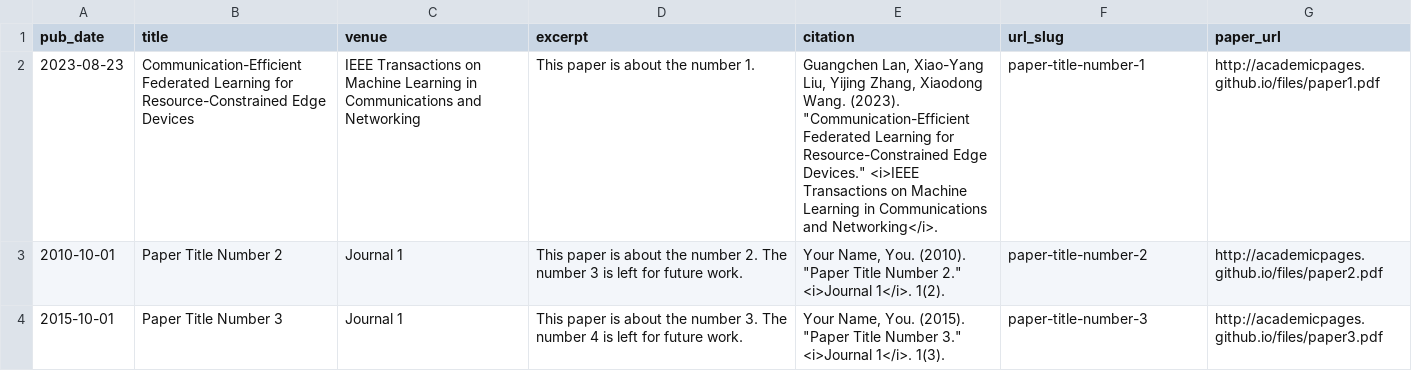
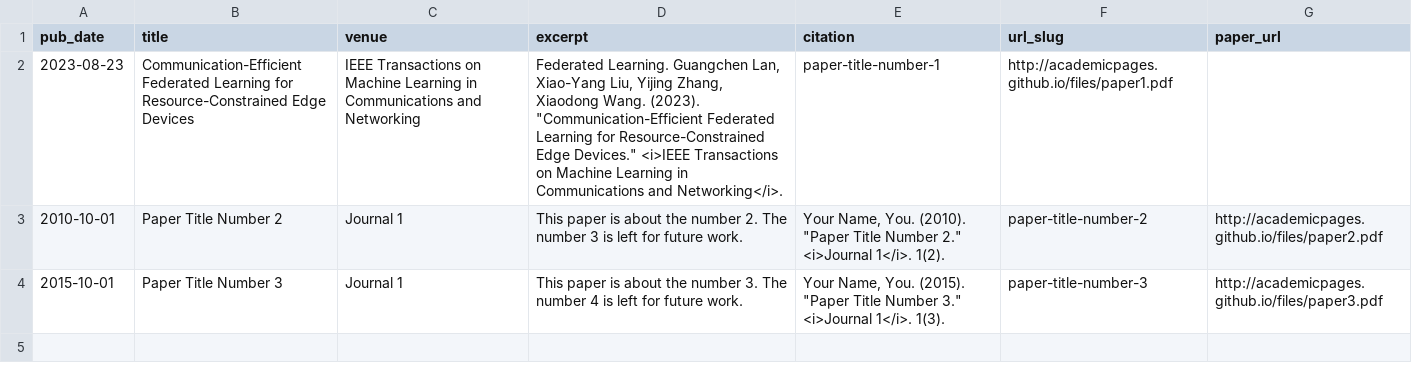
Before and after one commit to Eric-Lan0/Eric-Lan0.github.io, a TSV file: markdown_generator/publications.tsv, drawn as a sheet.

Commit message:
Update publications.tsv

```diff
--- a/markdown_generator/publications.tsv
+++ b/markdown_generator/publications.tsv
@@ -1,3 +1,3 @@
 pub_date	title	venue	excerpt	citation	url_slug	paper_url
-2023-08-23	Communication-Efficient Federated Learning for Resource-Constrained Edge Devices	IEEE Transactions on Machine Learning in Communications and Networking	This paper is about the number 1.	Guangchen Lan, Xiao-Yang Liu, Yijing Zhang, Xiaodong Wang. (2023). "Communication-Efficient Federated Learning for Resource-Constrained Edge Devices." <i>IEEE Transactions on Machine Learning in Communications and Networking</i>.	paper-title-number-1	http://academicpages.github.io/files/paper1.pdf
+2023-08-23	Communication-Efficient Federated Learning for Resource-Constrained Edge Devices	IEEE Transactions on Machine Learning in Communications and Networking	Federated Learning.  Guangchen Lan, Xiao-Yang Liu, Yijing Zhang, Xiaodong Wang. (2023). "Communication-Efficient Federated Learning for Resource-Constrained Edge Devices." <i>IEEE Transactions on Machine Learning in Communications and Networking</i>.	paper-title-number-1	http://academicpages.github.io/files/paper1.pdf
 2010-10-01	Paper Title Number 2	Journal 1	This paper is about the number 2. The number 3 is left for future work.	Your Name, You. (2010). "Paper Title Number 2." <i>Journal 1</i>. 1(2).	paper-title-number-2	http://academicpages.github.io/files/paper2.pdf
```
